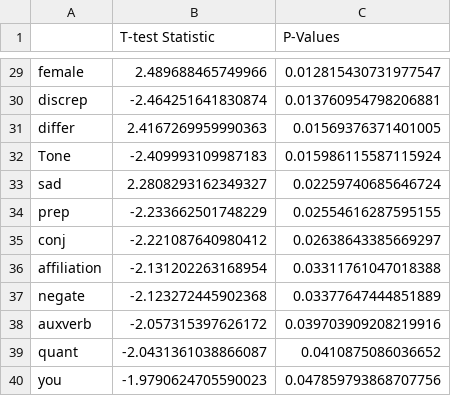
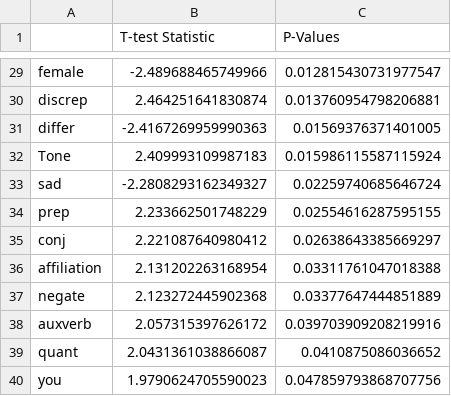
Before and after one commit to azpoliak/birthing_experiences, a CSV file: results/LIWC_Results/LIWC_t_tests.csv, drawn as a sheet; only a part is shown, gaps mark what is left out; the diff covers the shown part only; the diff names each change by its address in the sheet, - before the commit and + after, or states it on an @@ line.

```diff
--- a/results/LIWC_Results/LIWC_t_tests.csv
+++ b/results/LIWC_Results/LIWC_t_tests.csv
-B29 (T-test Statistic): 2.489688465749966
+B29 (T-test Statistic): -2.489688465749966
-B30 (T-test Statistic): -2.464251641830874
+B30 (T-test Statistic): 2.464251641830874
-B31 (T-test Statistic): 2.4167269959990363
+B31 (T-test Statistic): -2.4167269959990363
-B32 (T-test Statistic): -2.409993109987183
+B32 (T-test Statistic): 2.409993109987183
-B33 (T-test Statistic): 2.2808293162349327
+B33 (T-test Statistic): -2.2808293162349327
-B34 (T-test Statistic): -2.233662501748229
+B34 (T-test Statistic): 2.233662501748229
-B35 (T-test Statistic): -2.221087640980412
+B35 (T-test Statistic): 2.221087640980412
-B36 (T-test Statistic): -2.131202263168954
+B36 (T-test Statistic): 2.131202263168954
-B37 (T-test Statistic): -2.123272445902368
+B37 (T-test Statistic): 2.123272445902368
-B38 (T-test Statistic): -2.057315397626172
+B38 (T-test Statistic): 2.057315397626172
-B39 (T-test Statistic): -2.0431361038866087
+B39 (T-test Statistic): 2.0431361038866087
-B40 (T-test Statistic): -1.9790624705590023
+B40 (T-test Statistic): 1.9790624705590023
```
Also changed, not shown: 27 edited cells elsewhere in this file.
